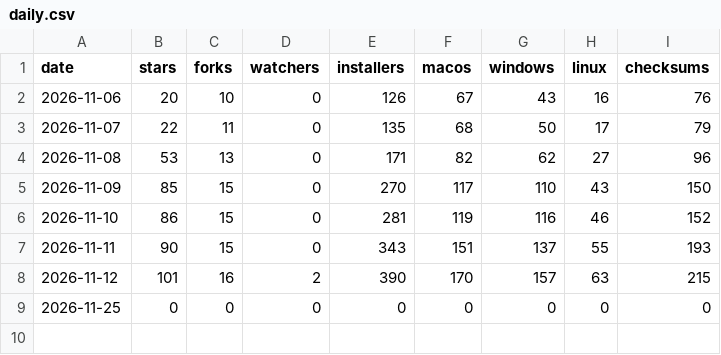
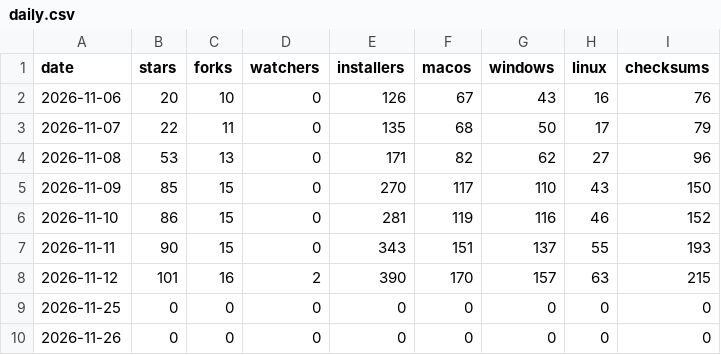
Before and after one commit to tian2992/davish, a CSV file: daily.csv, drawn as a sheet; the diff names each change by its address in the sheet, - before the commit and + after, or states it on an @@ line.

```diff
--- a/daily.csv
+++ b/daily.csv
+row 10: 2026-11-26 | 0 | 0 | 0 | 0 | 0 | 0 | 0 | 0
```
